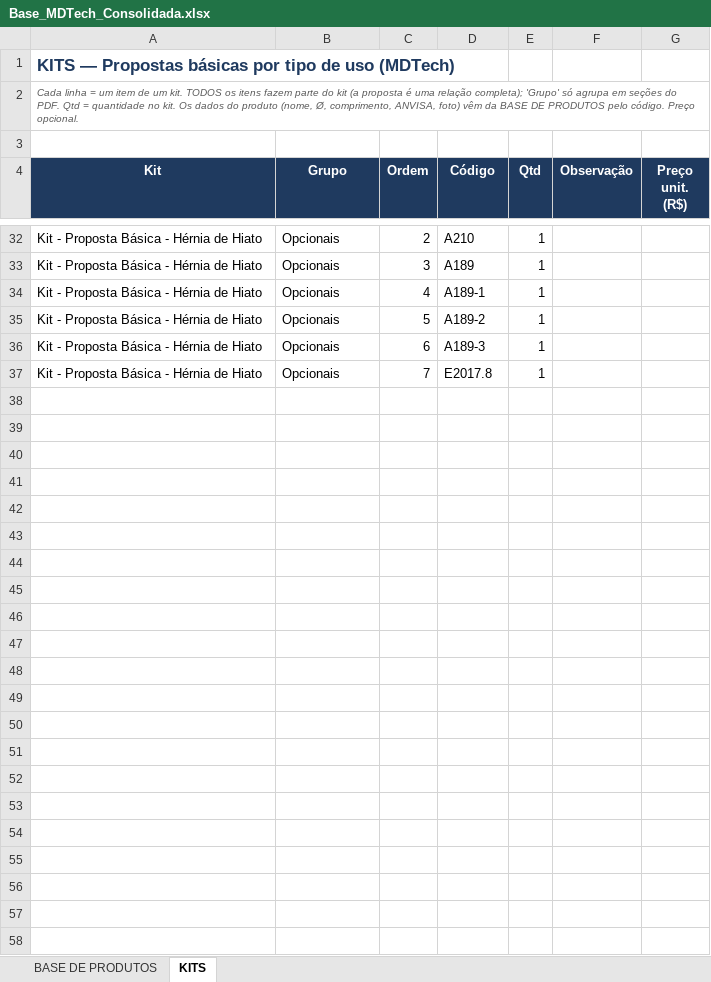
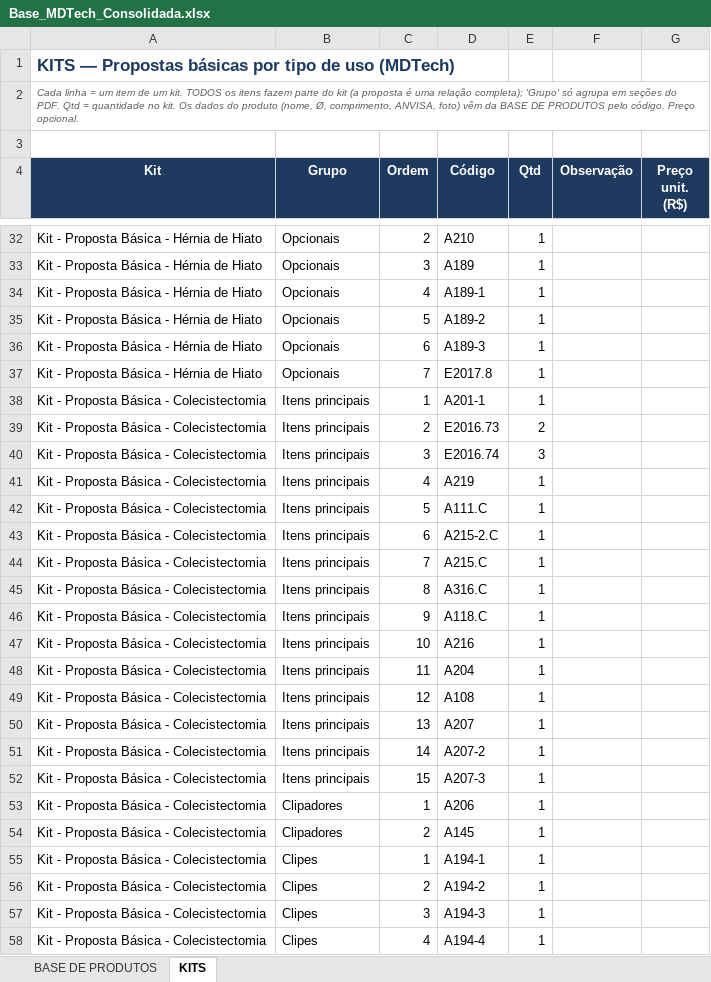
Before and after one commit to andrecanesin/catalogo-mdtech, an Excel workbook: dados/Base_MDTech_Consolidada.xlsx, sheet KITS, drawn as a sheet; only a part is shown, gaps mark what is left out; values as stored, in another font and other column widths than the file's, no borders; the diff names each change by its address in the sheet, - before the commit and + after, or states it on an @@ line.

```diff
--- a/dados/Base_MDTech_Consolidada.xlsx (sheet KITS)
+++ b/dados/Base_MDTech_Consolidada.xlsx (sheet KITS)
+row 38: Kit - Proposta Básica - Colecistectomia | Itens principais | 1 | A201-1 | 1
+row 39: Kit - Proposta Básica - Colecistectomia | Itens principais | 2 | E2016.73 | 2
+row 40: Kit - Proposta Básica - Colecistectomia | Itens principais | 3 | E2016.74 | 3
+row 41: Kit - Proposta Básica - Colecistectomia | Itens principais | 4 | A219 | 1
+row 42: Kit - Proposta Básica - Colecistectomia | Itens principais | 5 | A111.C | 1
+row 43: Kit - Proposta Básica - Colecistectomia | Itens principais | 6 | A215-2.C | 1
+row 44: Kit - Proposta Básica - Colecistectomia | Itens principais | 7 | A215.C | 1
+row 45: Kit - Proposta Básica - Colecistectomia | Itens principais | 8 | A316.C | 1
+row 46: Kit - Proposta Básica - Colecistectomia | Itens principais | 9 | A118.C | 1
+row 47: Kit - Proposta Básica - Colecistectomia | Itens principais | 10 | A216 | 1
+row 48: Kit - Proposta Básica - Colecistectomia | Itens principais | 11 | A204 | 1
+row 49: Kit - Proposta Básica - Colecistectomia | Itens principais | 12 | A108 | 1
+row 50: Kit - Proposta Básica - Colecistectomia | Itens principais | 13 | A207 | 1
+row 51: Kit - Proposta Básica - Colecistectomia | Itens principais | 14 | A207-2 | 1
+row 52: Kit - Proposta Básica - Colecistectomia | Itens principais | 15 | A207-3 | 1
+row 53: Kit - Proposta Básica - Colecistectomia | Clipadores | 1 | A206 | 1
+row 54: Kit - Proposta Básica - Colecistectomia | Clipadores | 2 | A145 | 1
+row 55: Kit - Proposta Básica - Colecistectomia | Clipes | 1 | A194-1 | 1
+row 56: Kit - Proposta Básica - Colecistectomia | Clipes | 2 | A194-2 | 1
+row 57: Kit - Proposta Básica - Colecistectomia | Clipes | 3 | A194-3 | 1
+row 58: Kit - Proposta Básica - Colecistectomia | Clipes | 4 | A194-4 | 1
```
Also changed, not shown: 1 other file.
